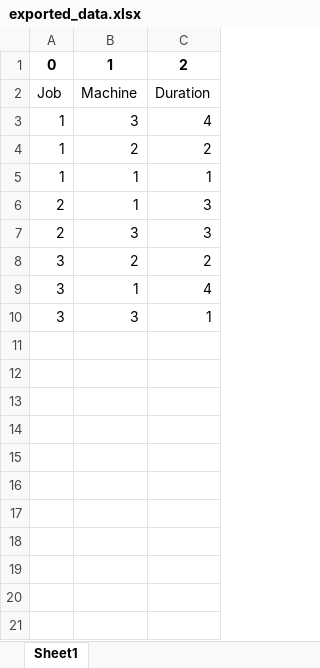
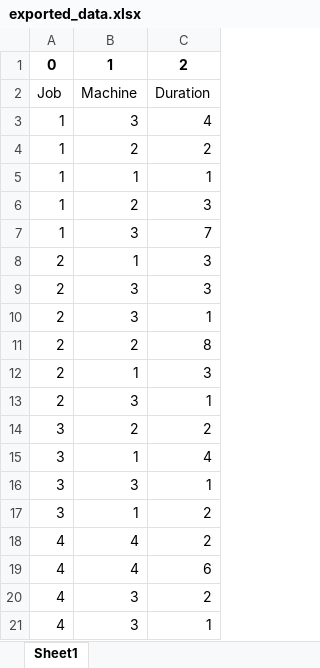
Before and after one commit to torsteinhov/TPK4186-Performance-Engineering, an Excel workbook: Assignment_4/exported_data.xlsx, sheet Sheet1, drawn as a sheet; values as stored, in another font and other column widths than the file's, no borders; the diff names each change by its address in the sheet, - before the commit and + after, or states it on an @@ line.

```diff
--- a/Assignment_4/exported_data.xlsx (sheet Sheet1)
+++ b/Assignment_4/exported_data.xlsx (sheet Sheet1)
+row 6: 1 | 2 | 3
+row 7: 1 | 3 | 7
+row 10: 2 | 3 | 1
+row 11: 2 | 2 | 8
+row 12: 2 | 1 | 3
+row 13: 2 | 3 | 1
+row 17: 3 | 1 | 2
+row 18: 4 | 4 | 2
+row 19: 4 | 4 | 6
+row 20: 4 | 3 | 2
+row 21: 4 | 3 | 1
```
Also changed, not shown: 5 other files.
